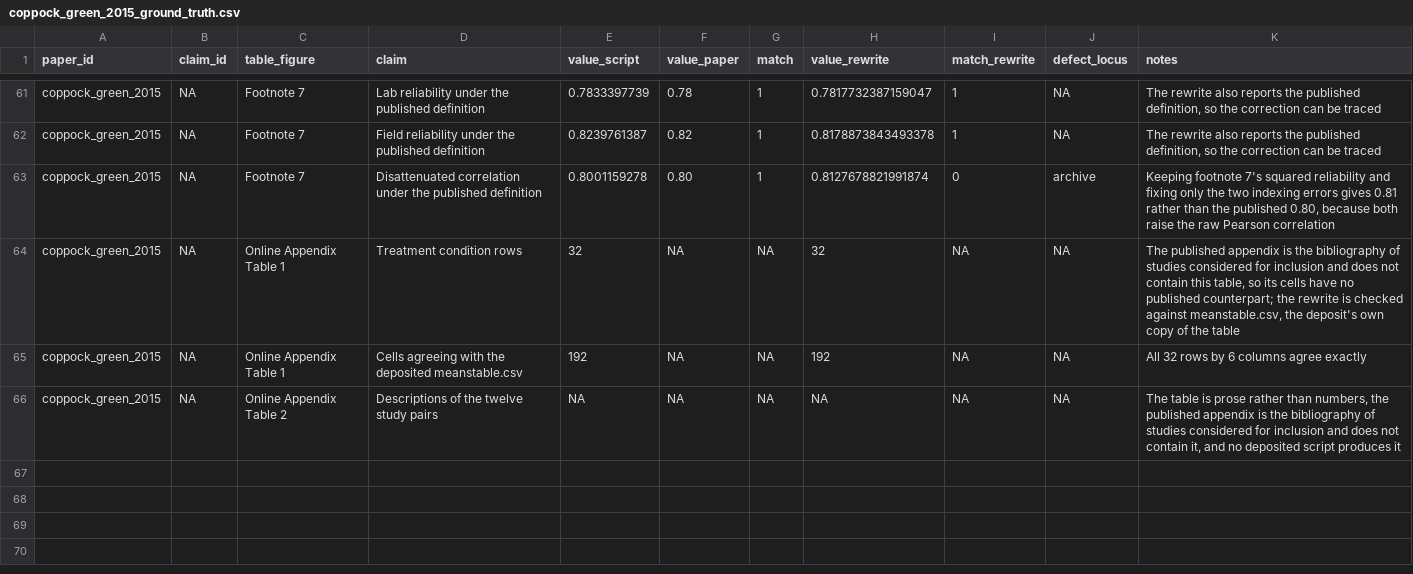
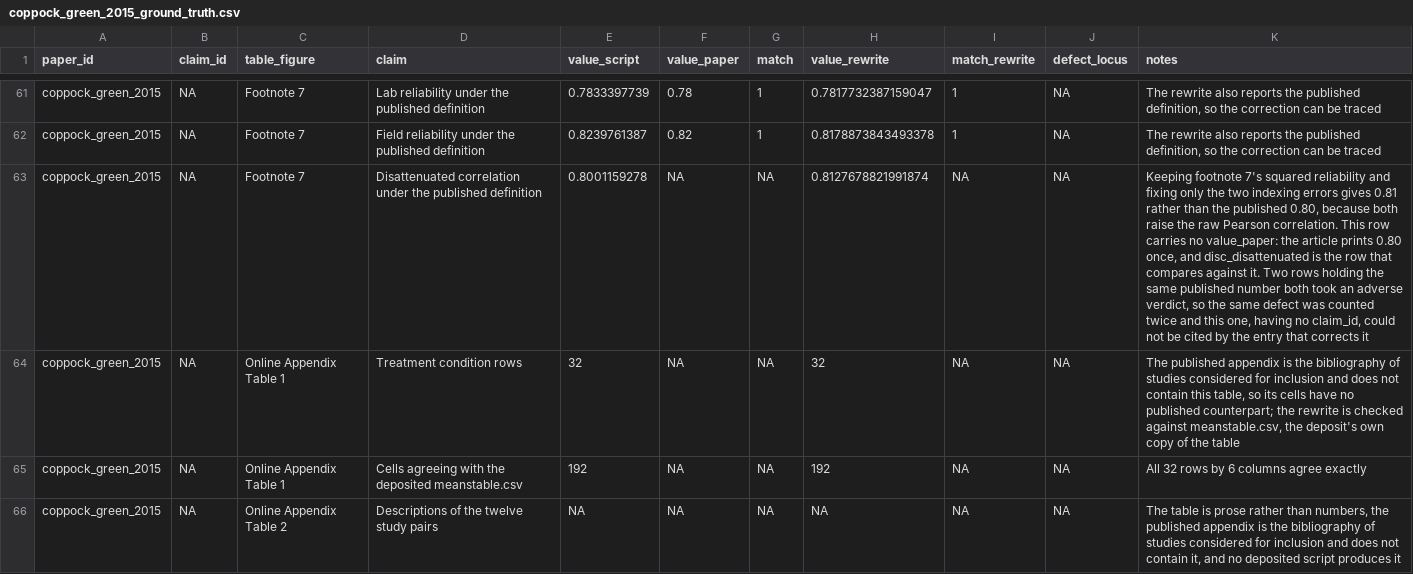
Before and after one commit to active-maintenance-aec/coppock_green_2015, a CSV file: ground_truth/coppock_green_2015_ground_truth.csv, drawn as a sheet; only a part is shown, gaps mark what is left out; the diff names each change by its address in the sheet, - before the commit and + after, or states it on an @@ line.

```diff
--- a/ground_truth/coppock_green_2015_ground_truth.csv
+++ b/ground_truth/coppock_green_2015_ground_truth.csv
-F63 (value_paper): 0.80
+F63 (value_paper): NA
-G63 (match): 1
+G63 (match): NA
-I63 (match_rewrite): 0
+I63 (match_rewrite): NA
-J63 (defect_locus): archive
+J63 (defect_locus): NA
-K63 (notes): …raw Pearson correlation
+K63 (notes): …raw Pearson correlation. This row carries no value_paper: the article prints 0.80 once, and disc_disattenuated is the row that compares against it. Two rows holding the same published number both took an adverse verdict, so the same defect was counted twice and this one, having no claim_id, could not be cited by the entry that corrects it
```
Also changed, not shown: errata_entries.csv, 3 other files.
